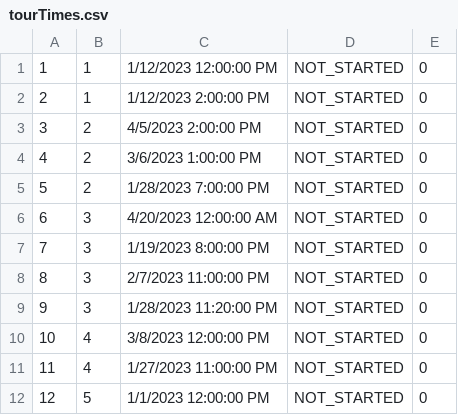
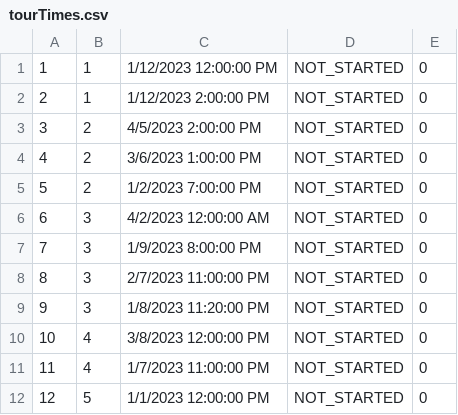
Before and after one commit to anastano/group-3-team-B, a CSV file: SIMS_HCI_Project/SIMS_HCI_Project/Resources/Database/tourTimes.csv, drawn as a sheet.

Commit message:
Add model and controller for tour reservation

```diff
--- a/SIMS_HCI_Project/SIMS_HCI_Project/Resources/Database/tourTimes.csv
+++ b/SIMS_HCI_Project/SIMS_HCI_Project/Resources/Database/tourTimes.csv
@@ -4,9 +4,9 @@
 4|2|3/6/2023 1:00:00 PM|NOT_STARTED|0
-5|2|1/28/2023 7:00:00 PM|NOT_STARTED|0
-6|3|4/20/2023 12:00:00 AM|NOT_STARTED|0
-7|3|1/19/2023 8:00:00 PM|NOT_STARTED|0
+5|2|1/2/2023 7:00:00 PM|NOT_STARTED|0
+6|3|4/2/2023 12:00:00 AM|NOT_STARTED|0
+7|3|1/9/2023 8:00:00 PM|NOT_STARTED|0
 8|3|2/7/2023 11:00:00 PM|NOT_STARTED|0
-9|3|1/28/2023 11:20:00 PM|NOT_STARTED|0
+9|3|1/8/2023 11:20:00 PM|NOT_STARTED|0
 10|4|3/8/2023 12:00:00 PM|NOT_STARTED|0
-11|4|1/27/2023 11:00:00 PM|NOT_STARTED|0
+11|4|1/7/2023 11:00:00 PM|NOT_STARTED|0
 12|5|1/1/2023 12:00:00 PM|NOT_STARTED|0
```
Also changed, not shown: SIMS_HCI_Project/SIMS_HCI_Project/Resources/Database/locations.csv, 6 other files.
